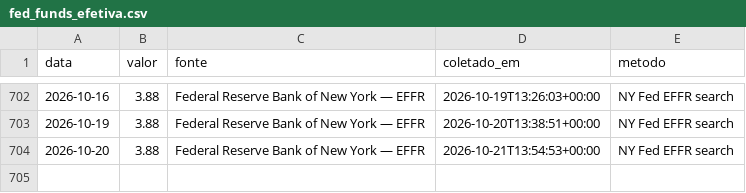
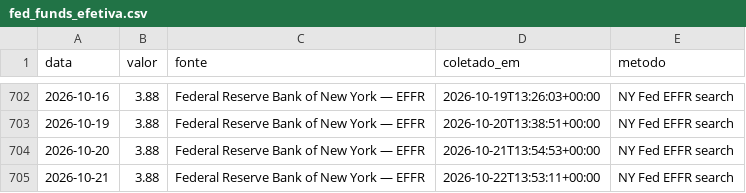
Before and after one commit to rjguimaraes/daily-brief, a CSV file: data/series/fed_funds_efetiva.csv, drawn as a sheet; only a part is shown, gaps mark what is left out; the diff names each change by its address in the sheet, - before the commit and + after, or states it on an @@ line.

```diff
--- a/data/series/fed_funds_efetiva.csv
+++ b/data/series/fed_funds_efetiva.csv
+row 705: 2026-10-21 | 3.88 | Federal Reserve Bank of New York — EFFR | 2026-10-22T13:53:11+00:00 | NY Fed EFFR search
```
Also changed, not shown: data/series/fed_funds_alvo_inf.csv, data/series/fed_funds_alvo_sup.csv, 6 other files.
